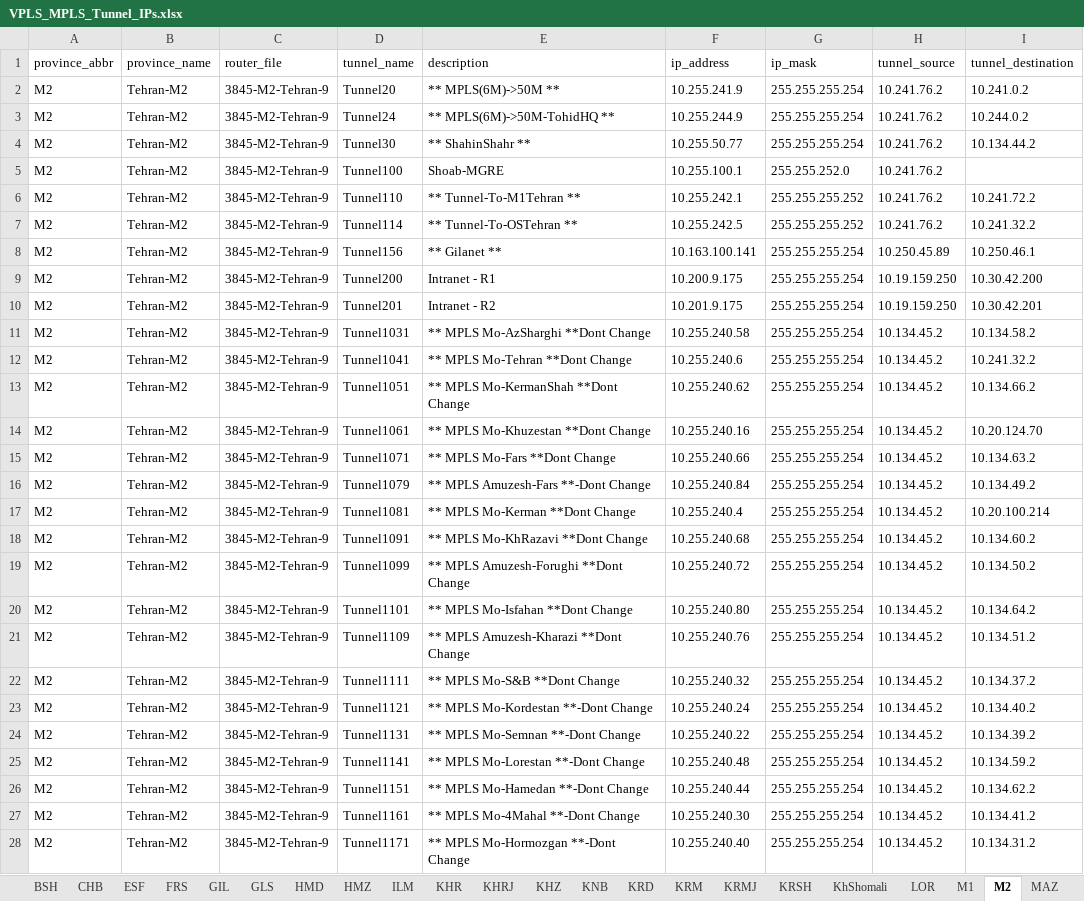
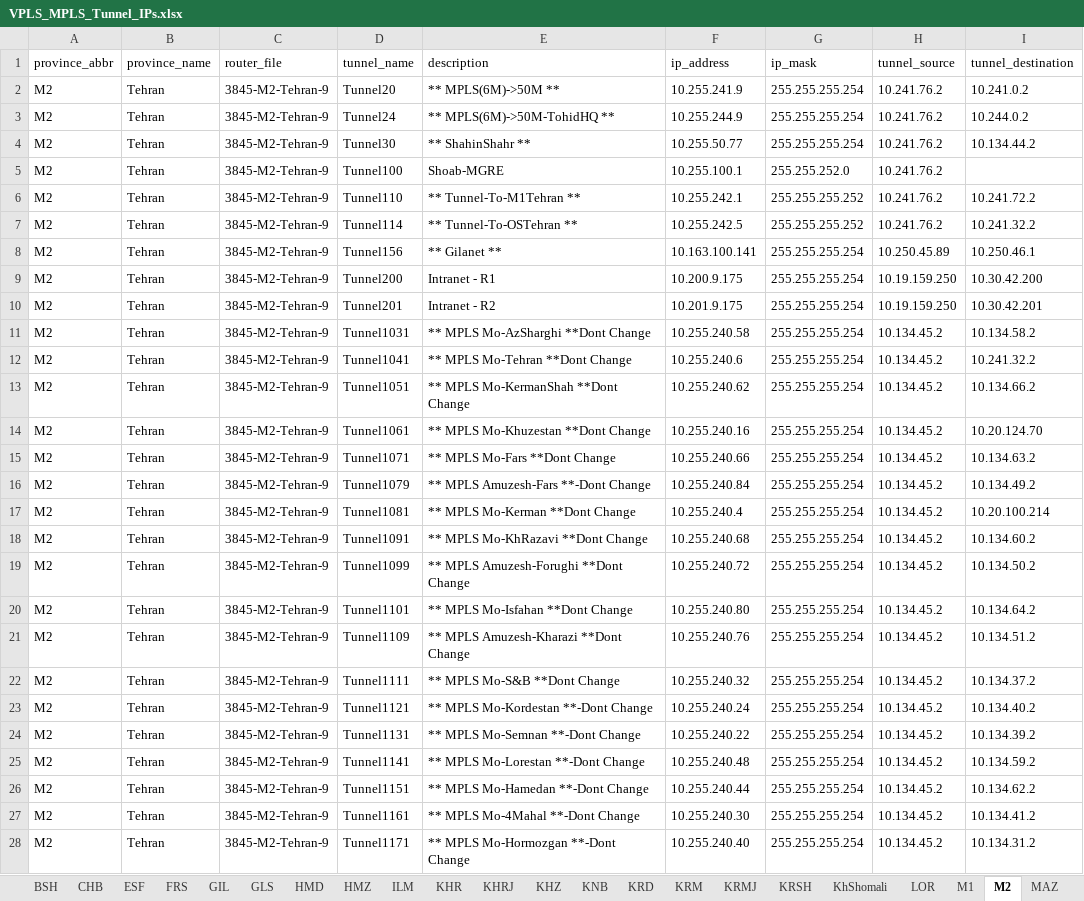
Before and after one commit to Mehrn1994/BKI1, an Excel workbook: data/VPLS_MPLS_Tunnel_IPs.xlsx, sheet M2, drawn as a sheet; only a part is shown; values as stored, in another font and other column widths than the file's, no borders; the diff covers the shown part only; the diff names each change by its address in the sheet, - before the commit and + after, or states it on an @@ line.

```diff
--- a/data/VPLS_MPLS_Tunnel_IPs.xlsx (sheet M2)
+++ b/data/VPLS_MPLS_Tunnel_IPs.xlsx (sheet M2)
-B2:B28 (province_name): Tehran-M2
+B2:B28 (province_name): Tehran
```
Also changed, not shown: 19 edited cells elsewhere in this sheet, sheet VPLS_Free, sheet VPLS_Used, sheet All_Tunnels, sheet SNB, sheet CHB, sheet KNB, 2 more sheets, 5 other files.
